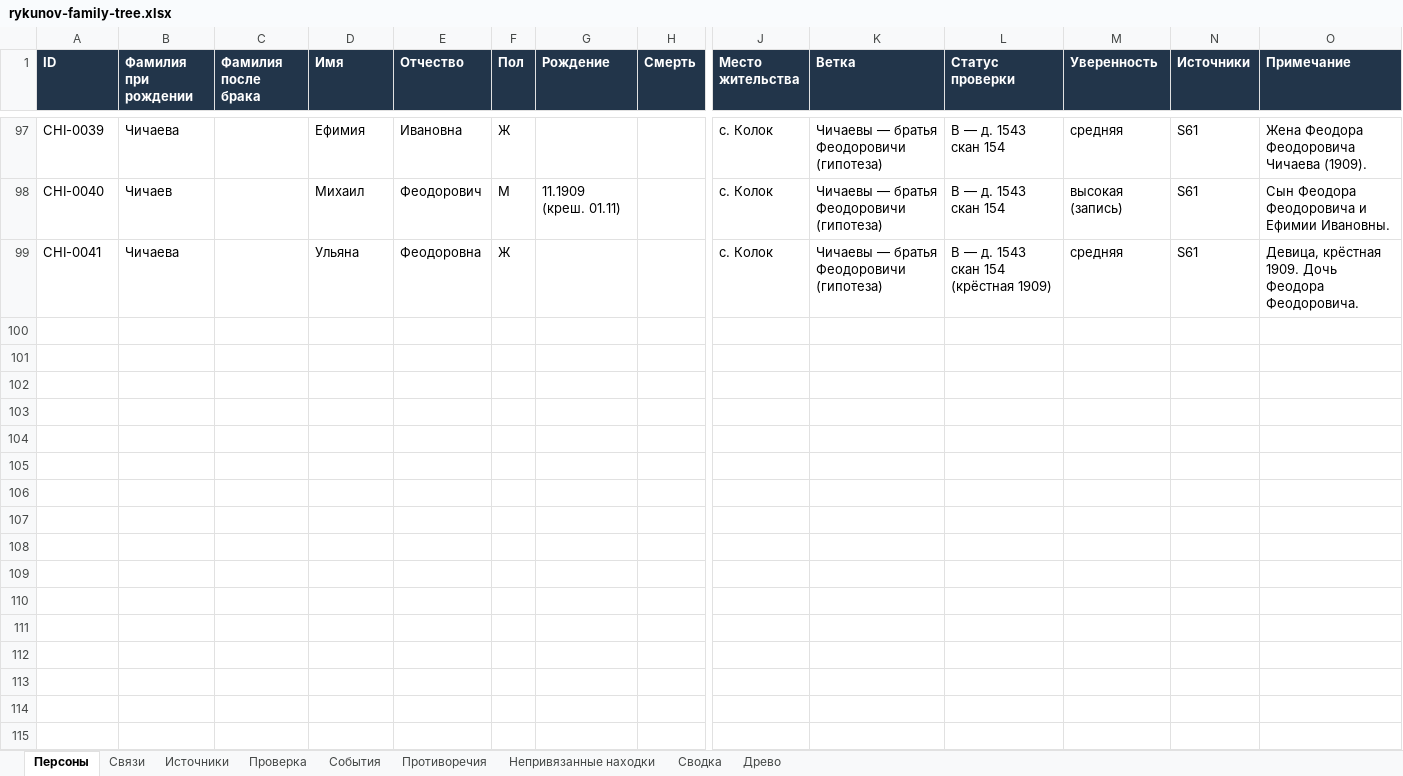
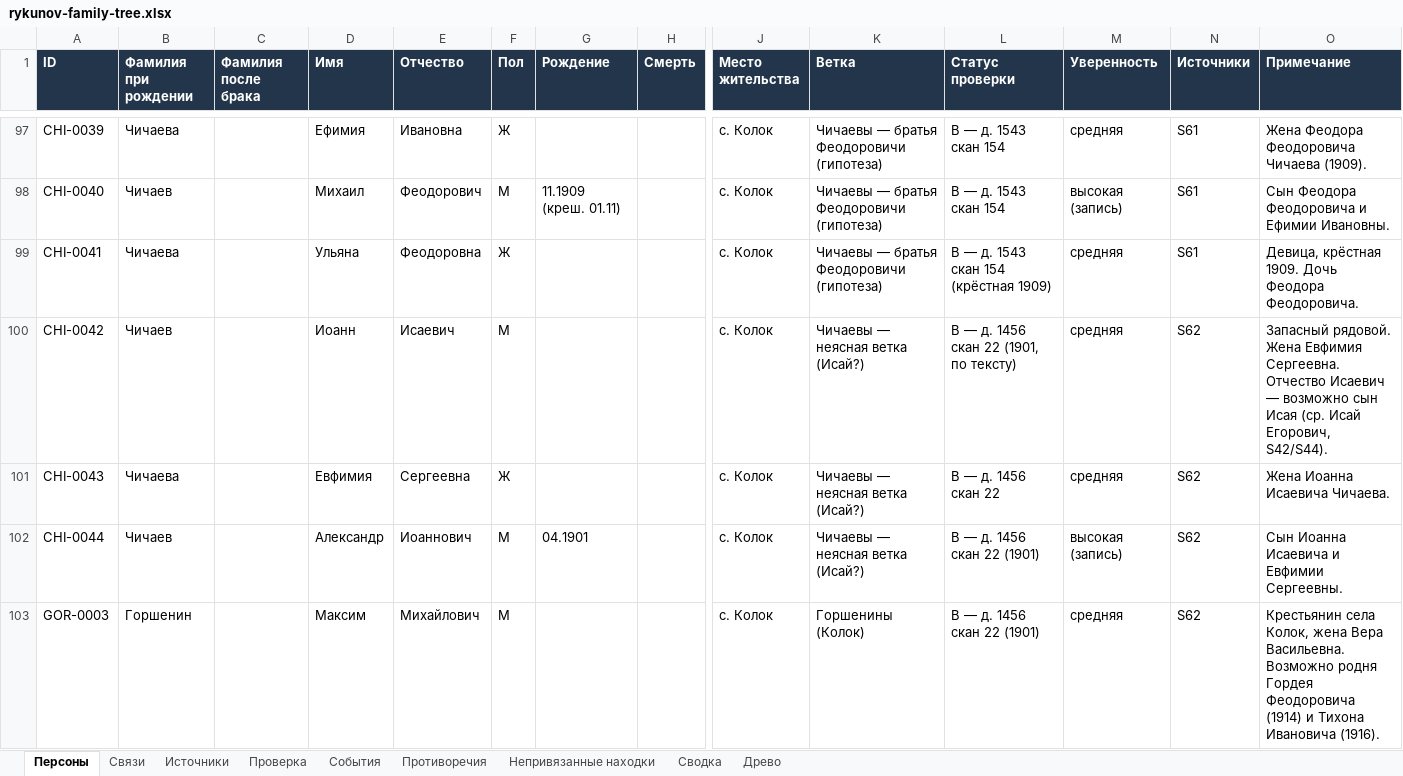
Before and after one commit to kilevoy/rykunov-family-tree, an Excel workbook: data/rykunov-family-tree.xlsx, sheet Персоны, drawn as a sheet; only a part is shown, gaps mark what is left out; values as stored, in another font and other column widths than the file's, no borders; rows hold the shown columns only; the diff covers the shown part only; the diff names each change by its address in the sheet, - before the commit and + after, or states it on an @@ line.

```diff
--- a/data/rykunov-family-tree.xlsx (sheet Персоны)
+++ b/data/rykunov-family-tree.xlsx (sheet Персоны)
+row 100: CHI-0042 | Чичаев |  | Иоанн | Исаевич | М |  |  | с. Колок | Чичаевы — неясная ветка (Исай?) | B — д. 1456 скан 22 (1901, по тексту) | средняя | S62 | Запасный рядовой. Жена Евфимия Сергеевна. Отчество Исаевич — возможно сын Исая (ср. Исай Егорович, S42/S44).
+row 101: CHI-0043 | Чичаева |  | Евфимия | Сергеевна | Ж |  |  | с. Колок | Чичаевы — неясная ветка (Исай?) | B — д. 1456 скан 22 | средняя | S62 | Жена Иоанна Исаевича Чичаева.
+row 102: CHI-0044 | Чичаев |  | Александр | Иоаннович | М | 04.1901 |  | с. Колок | Чичаевы — неясная ветка (Исай?) | B — д. 1456 скан 22 (1901) | высокая (запись) | S62 | Сын Иоанна Исаевича и Евфимии Сергеевны.
+row 103: GOR-0003 | Горшенин |  | Максим | Михайлович | М |  |  | с. Колок | Горшенины (Колок) | B — д. 1456 скан 22 (1901) | средняя | S62 | Крестьянин села Колок, жена Вера Васильевна. Возможно родня Гордея Феодоровича (1914) и Тихона Ивановича (1916).
```
Also changed, not shown: 3 added rows elsewhere in this sheet, sheet Связи, sheet Непривязанные находки, sheet Источники.
